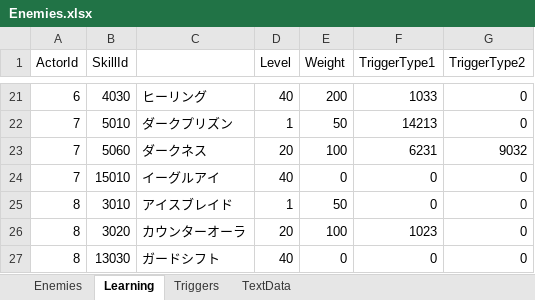
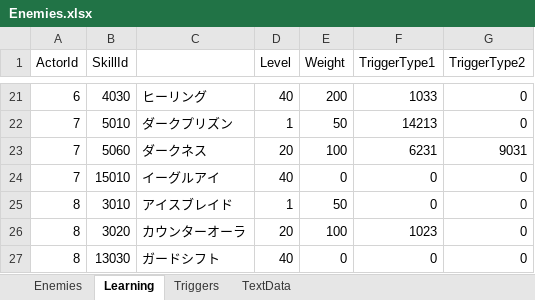
Before and after one commit to seedsclaft/unity, an Excel workbook: Assets/Data/Enemies.xlsx, sheet Learning, drawn as a sheet; only a part is shown, gaps mark what is left out; values as stored, in another font and other column widths than the file's, no borders; the diff names each change by its address in the sheet, - before the commit and + after, or states it on an @@ line.

```diff
--- a/Assets/Data/Enemies.xlsx (sheet Learning)
+++ b/Assets/Data/Enemies.xlsx (sheet Learning)
-G23 (TriggerType2): 9032
+G23 (TriggerType2): 9031
```
Also changed, not shown: sheet Enemies, Assets/Data/SkillTrigger.xlsx, Assets/Data/Skills.xlsx, 6 other files.
